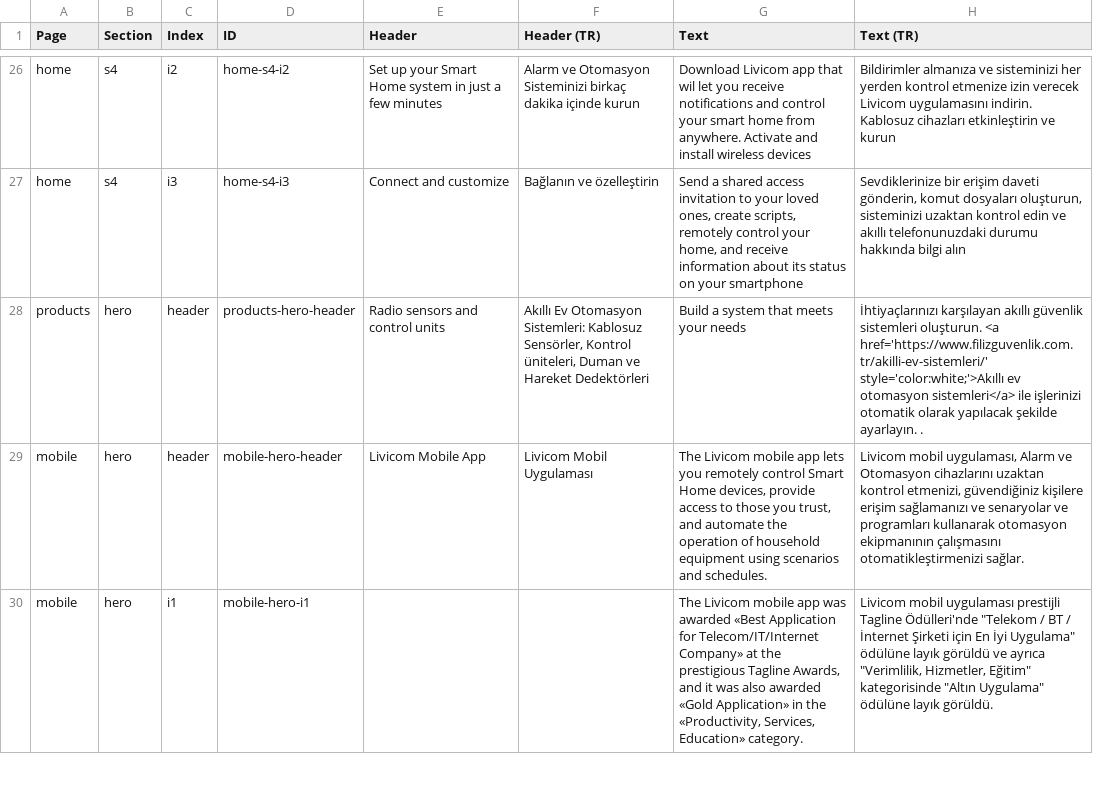
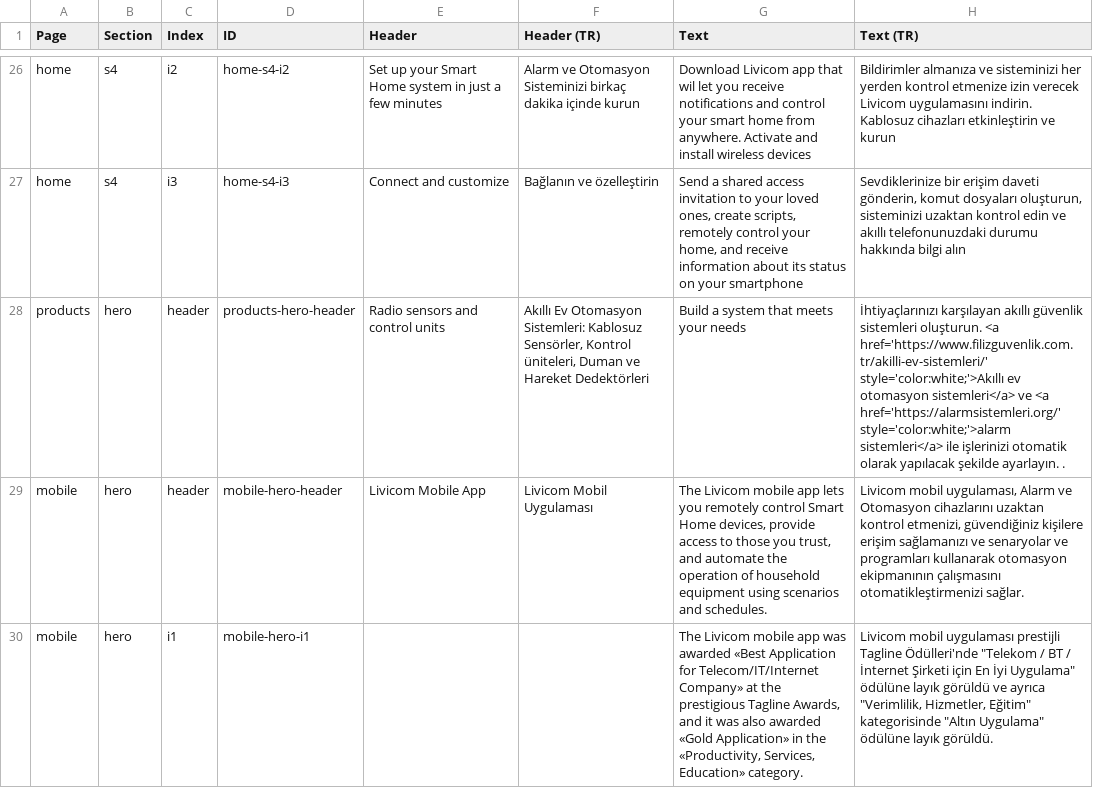
Before and after one commit to livicomturkiye/livicom-tr, a CSV file: _data/pages.csv, drawn as a sheet; only a part is shown, gaps mark what is left out.

```diff
--- a/_data/pages.csv
+++ b/_data/pages.csv
@@ -38,4 +38,4 @@ home,s4,i2,home-s4-i2,Set up your Smart Home system in just a few minutes,Alarm
 home,s4,i3,home-s4-i3,Connect and customize,Bağlanın ve özelleştirin,"Send a shared access invitation to your loved ones, create scripts, remotely control your home, and receive information about its status on your smartphone","Sevdiklerinize bir erişim daveti gönderin, komut dosyaları oluşturun, sisteminizi uzaktan kontrol edin ve akıllı telefonunuzdaki durumu hakkında bilgi alın",,
-products,hero,header,products-hero-header,Radio sensors and control units,"Akıllı Ev Otomasyon Sistemleri: Kablosuz Sensörler, Kontrol üniteleri, Duman ve Hareket Dedektörleri","Build a system that meets your needs
-",İhtiyaçlarınızı karşılayan akıllı güvenlik sistemleri oluşturun. <a href='https://www.filizguvenlik.com.tr/akilli-ev-sistemleri/' style='color:white;'>Akıllı ev otomasyon sistemleri</a>  ile işlerinizi otomatik olarak yapılacak şekilde ayarlayın. .,,
+products,hero,header,products-hero-header,Radio sensors and control units,"Akıllı Ev Otomasyon Sistemleri: Kablosuz Sensörler, Kontrol üniteleri, Duman ve Hareket Dedektörleri","Build a system that meets your needs
+",İhtiyaçlarınızı karşılayan akıllı güvenlik sistemleri oluşturun. <a href='https://www.filizguvenlik.com.tr/akilli-ev-sistemleri/' style='color:white;'>Akıllı ev otomasyon sistemleri</a> ve <a href='https://alarmsistemleri.org/' style='color:white;'>alarm sistemleri</a> ile işlerinizi otomatik olarak yapılacak şekilde ayarlayın. .,,
 mobile,hero,header,mobile-hero-header,Livicom Mobile App,Livicom Mobil Uygulaması,"The Livicom mobile app lets you remotely control Smart Home devices, provide access to those you trust, and automate the operation of household equipment using scenarios and schedules.","Livicom mobil uygulaması, Alarm ve Otomasyon cihazlarını uzaktan kontrol etmenizi, güvendiğiniz kişilere erişim sağlamanızı ve senaryolar ve programları kullanarak otomasyon ekipmanının çalışmasını otomatikleştirmenizi sağlar.",,
```
Also changed, not shown: 23 other files.
